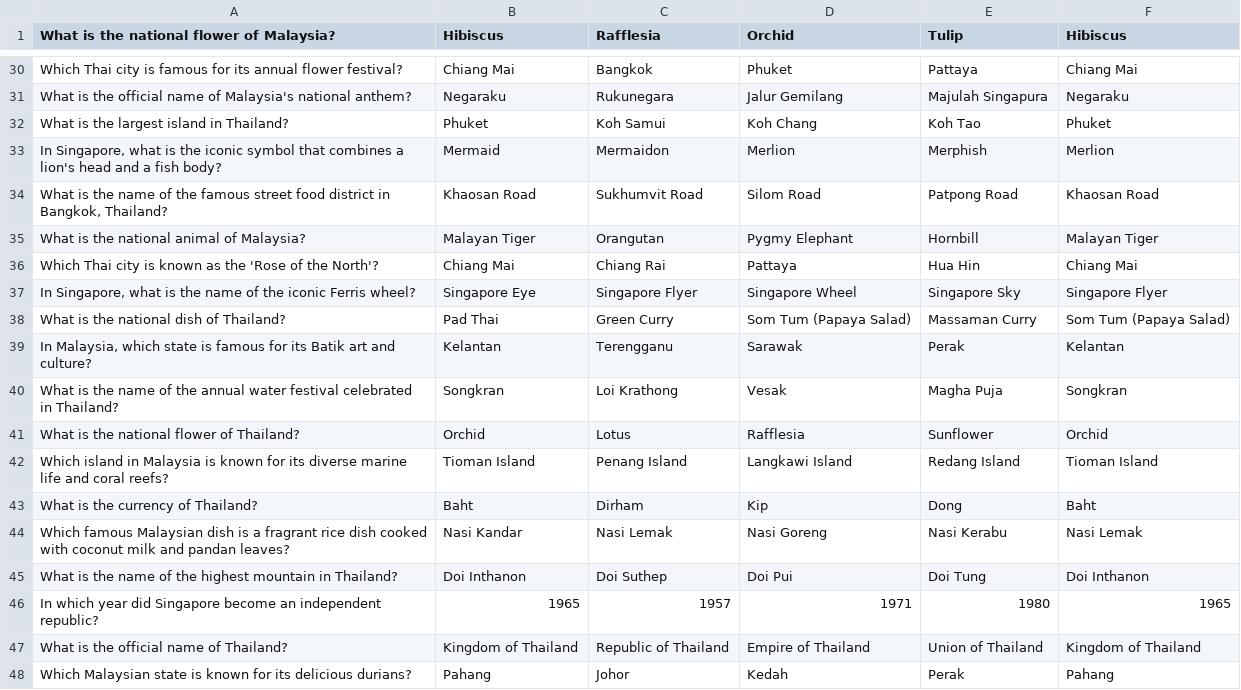
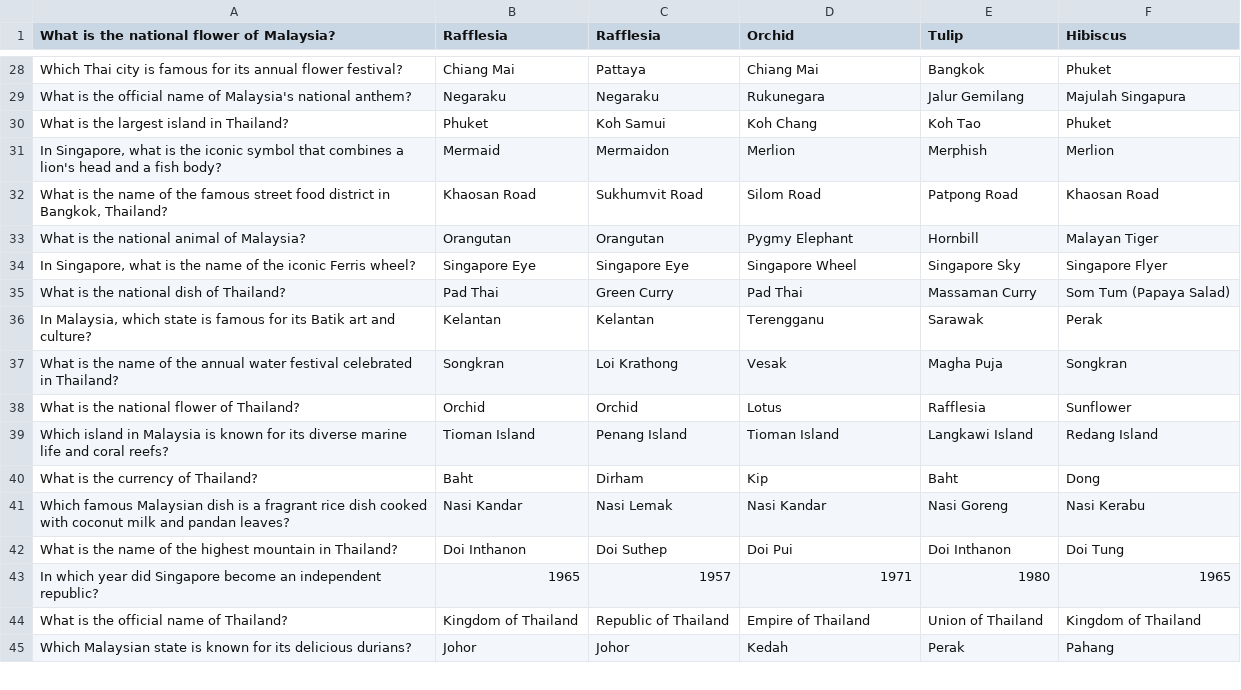
Before and after one commit to ROW-ZEAL/Java, a CSV file: src/main/resources/quiz_question.csv, drawn as a sheet; only a part is shown, gaps mark what is left out; the diff covers the shown part only.

```diff
--- a/src/main/resources/quiz_question.csv
+++ b/src/main/resources/quiz_question.csv
@@ -1 +1 @@
-"What is the national flower of Malaysia?","Hibiscus","Rafflesia","Orchid","Tulip","Hibiscus"
+"What is the national flower of Malaysia?","Rafflesia","Rafflesia","Orchid","Tulip","Hibiscus"
@@ -30,3 +28,3 @@
-"Which Thai city is famous for its annual flower festival?","Chiang Mai","Bangkok","Phuket","Pattaya","Chiang Mai"
-"What is the official name of Malaysia's national anthem?","Negaraku","Rukunegara","Jalur Gemilang","Majulah Singapura","Negaraku"
+"Which Thai city is famous for its annual flower festival?","Chiang Mai","Pattaya","Chiang Mai","Bangkok","Phuket"
+"What is the official name of Malaysia's national anthem?","Negaraku","Negaraku","Rukunegara","Jalur Gemilang","Majulah Singapura"
 "What is the largest island in Thailand?","Phuket","Koh Samui","Koh Chang","Koh Tao","Phuket"
@@ -34,15 +32,14 @@
 "What is the name of the famous street food district in Bangkok, Thailand?","Khaosan Road","Sukhumvit Road","Silom Road","Patpong Road","Khaosan Road"
-"What is the national animal of Malaysia?","Malayan Tiger","Orangutan","Pygmy Elephant","Hornbill","Malayan Tiger"
-"Which Thai city is known as the 'Rose of the North'?","Chiang Mai","Chiang Rai","Pattaya","Hua Hin","Chiang Mai"
-"In Singapore, what is the name of the iconic Ferris wheel?","Singapore Eye","Singapore Flyer","Singapore Wheel","Singapore Sky","Singapore Flyer"
-"What is the national dish of Thailand?","Pad Thai","Green Curry","Som Tum (Papaya Salad)","Massaman Curry","Som Tum (Papaya Salad)"
-"In Malaysia, which state is famous for its Batik art and culture?","Kelantan","Terengganu","Sarawak","Perak","Kelantan"
+"What is the national animal of Malaysia?","Orangutan","Orangutan","Pygmy Elephant","Hornbill","Malayan Tiger"
+"In Singapore, what is the name of the iconic Ferris wheel?","Singapore Eye","Singapore Eye","Singapore Wheel","Singapore Sky","Singapore Flyer"
+"What is the national dish of Thailand?","Pad Thai","Green Curry","Pad Thai","Massaman Curry","Som Tum (Papaya Salad)"
+"In Malaysia, which state is famous for its Batik art and culture?","Kelantan","Kelantan","Terengganu","Sarawak","Perak"
 "What is the name of the annual water festival celebrated in Thailand?","Songkran","Loi Krathong","Vesak","Magha Puja","Songkran"
-"What is the national flower of Thailand?","Orchid","Lotus","Rafflesia","Sunflower","Orchid"
-"Which island in Malaysia is known for its diverse marine life and coral reefs?","Tioman Island","Penang Island","Langkawi Island","Redang Island","Tioman Island"
-"What is the currency of Thailand?","Baht","Dirham","Kip","Dong","Baht"
-"Which famous Malaysian dish is a fragrant rice dish cooked with coconut milk and pandan leaves?","Nasi Kandar","Nasi Lemak","Nasi Goreng","Nasi Kerabu","Nasi Lemak"
-"What is the name of the highest mountain in Thailand?","Doi Inthanon","Doi Suthep","Doi Pui","Doi Tung","Doi Inthanon"
+"What is the national flower of Thailand?","Orchid","Orchid","Lotus","Rafflesia","Sunflower"
+"Which island in Malaysia is known for its diverse marine life and coral reefs?","Tioman Island","Penang Island","Tioman Island","Langkawi Island","Redang Island"
+"What is the currency of Thailand?","Baht","Dirham","Kip","Baht","Dong"
+"Which famous Malaysian dish is a fragrant rice dish cooked with coconut milk and pandan leaves?","Nasi Kandar","Nasi Lemak","Nasi Kandar","Nasi Goreng","Nasi Kerabu",
+"What is the name of the highest mountain in Thailand?","Doi Inthanon","Doi Suthep","Doi Pui","Doi Inthanon","Doi Tung"
 "In which year did Singapore become an independent republic?","1965","1957","1971","1980","1965"
 "What is the official name of Thailand?","Kingdom of Thailand","Republic of Thailand","Empire of Thailand","Union of Thailand","Kingdom of Thailand"
-"Which Malaysian state is known for its delicious durians?","Pahang","Johor","Kedah","Perak","Pahang"
+"Which Malaysian state is known for its delicious durians?","Johor","Johor","Kedah","Perak","Pahang"
```
Also changed, not shown: 2 removed rows and 61 edited cells elsewhere in this file, 25 other files.
